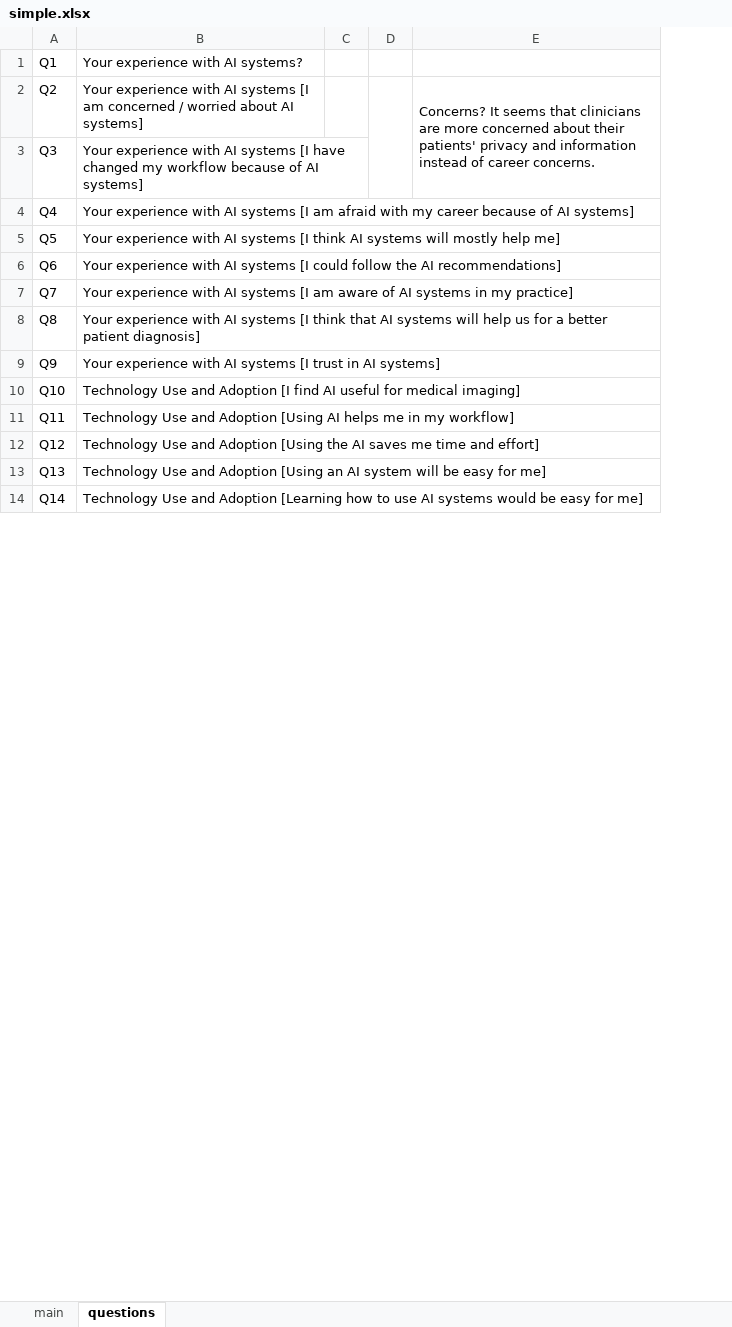
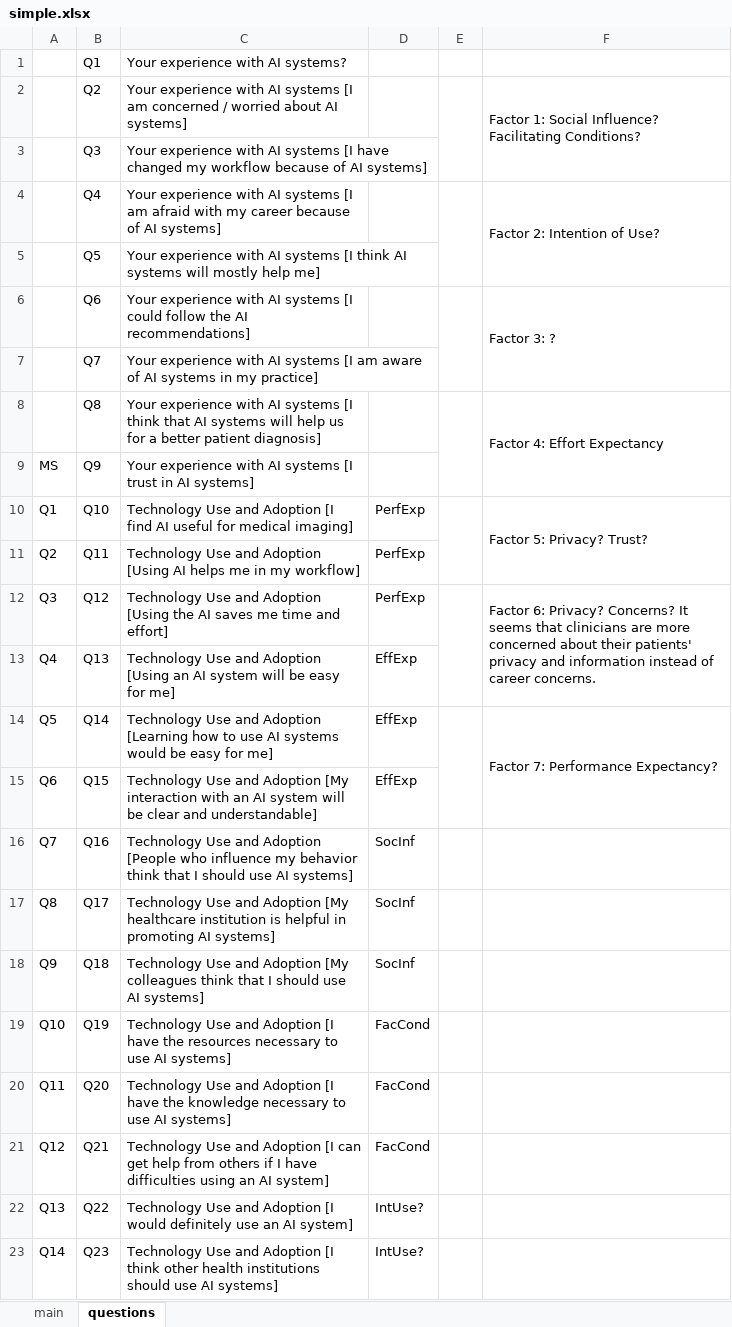
Before and after one commit to mida-project/sa-uta8-utaut, an Excel workbook: data/simple.xlsx, sheet questions, drawn as a sheet; only a part is shown; values as stored, in another font and other column widths than the file's, no cell formats; removed rows and columns are numbered as before the commit, all else as after; the diff covers the shown part only; the diff names each change by its address in the sheet, - before the commit and + after, or states it on an @@ line.

```diff
--- a/data/simple.xlsx (sheet questions)
+++ b/data/simple.xlsx (sheet questions)
+column B, rows 10-23: Q10 | Q11 | Q12 | Q13 | Q14 | Q15 | Q16 | Q17 | Q18 | Q19 | Q20 | Q21 | Q22 | Q23
-column C, empty
+column D, rows 10-23: PerfExp | PerfExp | PerfExp | EffExp | EffExp | EffExp | SocInf | SocInf | SocInf | FacCond | FacCond | FacCond | IntUse? | IntUse?
-column E, row 2: Concerns? It seems that clinicians are more concerned about their patients' privacy and information instead of career concerns.
+column F, rows 10-14: Factor 5: Privacy? Trust? |  | Factor 6: Privacy? Concerns? It seems that clinicians are more concerned about their patients' privacy and information instead of career concerns. |  | Factor 7: Performance Expectancy?
+row 1:  | Q1 | Your experience with AI systems?
+row 2:  | Q2 | Your experience with AI systems [I am concerned / worried about AI systems] |  |  | Factor 1: Social Influence? Facilitating Conditions?
+row 3:  | Q3 | Your experience with AI systems [I have changed my workflow because of AI systems]
+row 4:  | Q4 | Your experience with AI systems [I am afraid with my career because of AI systems] |  |  | Factor 2: Intention of Use?
+row 5:  | Q5 | Your experience with AI systems [I think AI systems will mostly help me]
+row 6:  | Q6 | Your experience with AI systems [I could follow the AI recommendations] |  |  | Factor 3: ?
+row 7:  | Q7 | Your experience with AI systems [I am aware of AI systems in my practice]
+row 8:  | Q8 | Your experience with AI systems [I think that AI systems will help us for a better patient diagnosis] |  |  | Factor 4: Effort Expectancy
+row 9: MS | Q9 | Your experience with AI systems [I trust in AI systems]
-C10: Your experience with AI systems?
+C10: Technology Use and Adoption [I find AI useful for medical imaging]
+E10:E11 merged
-C11: Your experience with AI systems [I am concerned / worried about AI systems]
+C11: Technology Use and Adoption [Using AI helps me in my workflow]
-D2:D3 merged
-C12: Your experience with AI systems [I have changed my workflow because of AI systems]
+C12: Technology Use and Adoption [Using the AI saves me time and effort]
+E12:E13 merged
-C13: Your experience with AI systems [I am afraid with my career because of AI systems]
+C13: Technology Use and Adoption [Using an AI system will be easy for me]
-C14: Your experience with AI systems [I think AI systems will mostly help me]
+C14: Technology Use and Adoption [Learning how to use AI systems would be easy for me]
+E14:E15 merged
-C15: Your experience with AI systems [I could follow the AI recommendations]
+C15: Technology Use and Adoption [My interaction with an AI system will be clear and understandable]
-C16: Your experience with AI systems [I am aware of AI systems in my practice]
+C16: Technology Use and Adoption [People who influence my behavior think that I should use AI systems]
-C17: Your experience with AI systems [I think that AI systems will help us for a better patient diagnosis]
+C17: Technology Use and Adoption [My healthcare institution is helpful in promoting AI systems]
-C18: Your experience with AI systems [I trust in AI systems]
+C18: Technology Use and Adoption [My colleagues think that I should use AI systems]
-C19: …Adoption [I find AI useful for medical imaging]
+C19: …Adoption [I have the resources necessary to use AI systems]
-C20: …and Adoption [Using AI helps me in my workflow]
+C20: …and Adoption [I have the knowledge necessary to use AI systems]
-C21: …and Adoption [Using the AI saves me time and effort]
+C21: …and Adoption [I can get help from others if I have difficulties using an AI system]
-C22: …and Adoption [Using an AI system will be easy for me]
+C22: …and Adoption [I would definitely use an AI system]
-C23: …and Adoption [Learning how to use AI systems would be easy for me]
+C23: …and Adoption [I think other health institutions should use AI systems]
```
Also changed, not shown: 9 removed rows and 14 edited cells elsewhere in this sheet, cell formats, 12 other files.
